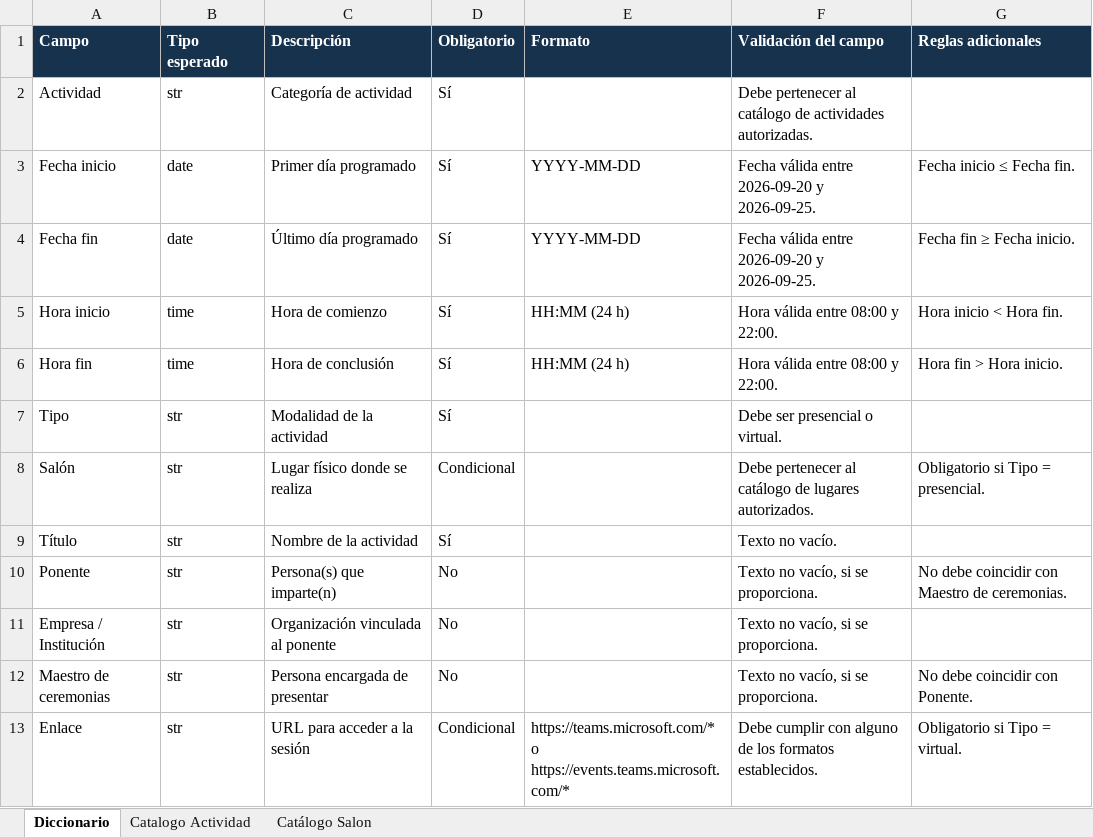
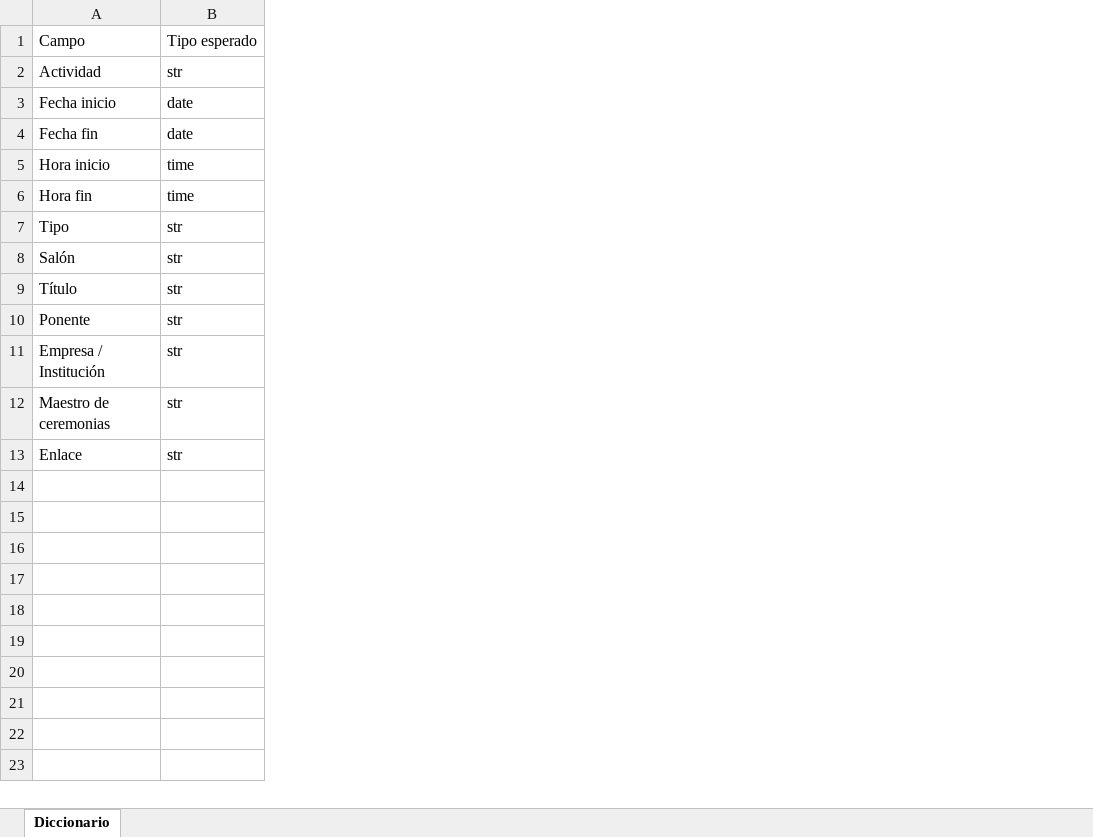
Before and after one commit to ing-rgb/semana-ingieneria, an Excel workbook: Diccionario_Datos_Semana_Ingenieria.xlsx, sheet Diccionario, drawn as a sheet; values as stored, in another font and other column widths than the file's, no borders; the diff names each change by its address in the sheet, - before the commit and + after, or states it on an @@ line.

```diff
--- a/Diccionario_Datos_Semana_Ingenieria.xlsx (sheet Diccionario)
+++ b/Diccionario_Datos_Semana_Ingenieria.xlsx (sheet Diccionario)
-sheet tab: Catalogo Actividad
-sheet tab: Catálogo Salon
-column C, rows 1-13: Descripción | Categoría de actividad | Primer día programado | Último día programado | Hora de comienzo | Hora de conclusión | Modalidad de la actividad | Lugar físico donde se realiza | Nombre de la actividad | Persona(s) que imparte(n) | Organización vinculada al ponente | Persona encargada de presentar | URL para acceder a la sesión
-column D, rows 1-13: Obligatorio | Sí | Sí | Sí | Sí | Sí | Sí | Condicional | Sí | No | No | No | Condicional
-column E, rows 1-13: Formato |  | YYYY-MM-DD | YYYY-MM-DD | HH:MM (24 h) | HH:MM (24 h) |  |  |  |  |  |  | https://teams.microsoft.com/* o https://events.teams.microsoft.com/*
-column F, rows 1-13: Validación del campo | Debe pertenecer al catálogo de actividades autorizadas. | Fecha válida entre 2026-09-20 y 2026-09-25. | Fecha válida entre 2026-09-20 y 2026-09-25. | Hora válida entre 08:00 y 22:00. | Hora válida entre 08:00 y 22:00. | Debe ser presencial o virtual. | Debe pertenecer al catálogo de lugares autorizados. | Texto no vacío. | Texto no vacío, si se proporciona. | Texto no vacío, si se proporciona. | Texto no vacío, si se proporciona. | Debe cumplir con alguno de los formatos establecidos.
-column G, rows 1-13: Reglas adicionales |  | Fecha inicio ≤ Fecha fin. | Fecha fin ≥ Fecha inicio. | Hora inicio < Hora fin. | Hora fin > Hora inicio. |  | Obligatorio si Tipo = presencial. |  | No debe coincidir con Maestro de ceremonias. |  | No debe coincidir con Ponente. | Obligatorio si Tipo = virtual.
@@ A1:B1 fill: #17324D → none, bold: on → off, text colour: #FFFFFF → black @@
```
Also changed, not shown: 12 other files.
